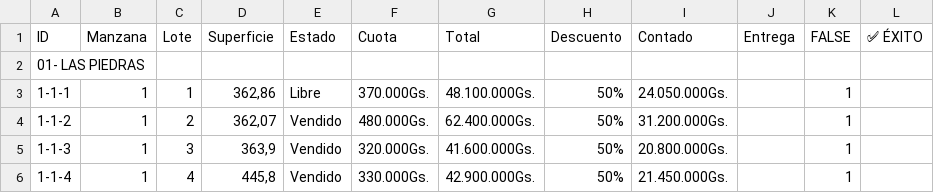
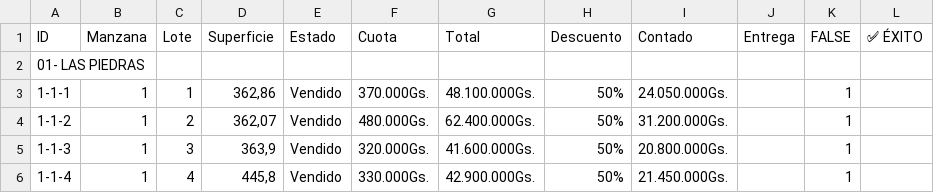
Before and after one commit to NISAWEBAPP/WEB-APP, a CSV file: NISA TABLA.csv, drawn as a sheet; only a part is shown.

Commit message:
Update from Sheet: 1/6/2026, 5:18:16 PM

```diff
--- a/NISA TABLA.csv
+++ b/NISA TABLA.csv
@@ -2,3 +2,3 @@ ID,Manzana,Lote,Superficie,Estado,Cuota,Total,Descuento,Contado,Entrega ,FALSE,
 01- LAS PIEDRAS,,,,,,,,,,,
-1-1-1,1,1,"362,86",Libre,370.000Gs.,48.100.000Gs.,50%,24.050.000Gs.,,1,
+1-1-1,1,1,"362,86",Vendido,370.000Gs.,48.100.000Gs.,50%,24.050.000Gs.,,1,
 1-1-2,1,2,"362,07",Vendido,480.000Gs.,62.400.000Gs.,50%,31.200.000Gs.,,1,
```
